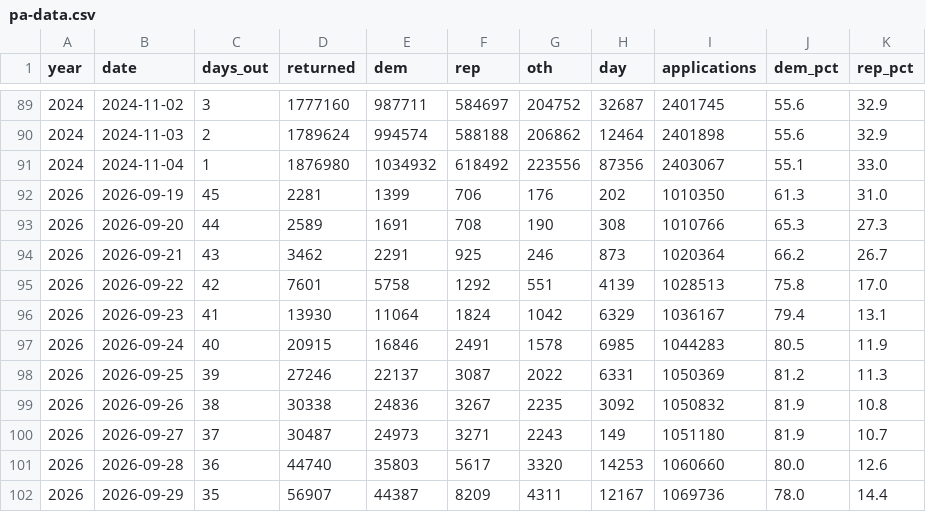
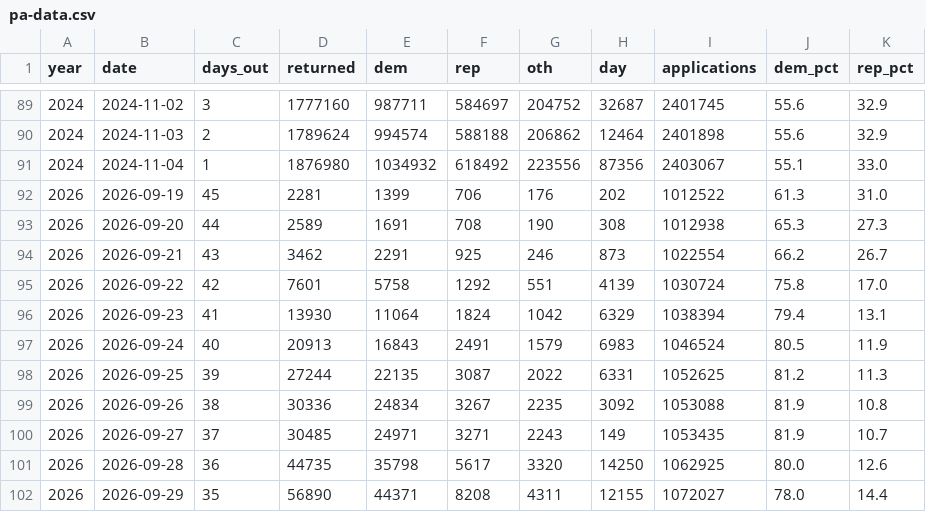
Before and after one commit to sethjlevyhub/fl-early-vote, a CSV file: site/pa-data.csv, drawn as a sheet; only a part is shown, gaps mark what is left out; the diff covers the shown part only; the diff names each change by its address in the sheet, - before the commit and + after, or states it on an @@ line.

```diff
--- a/site/pa-data.csv
+++ b/site/pa-data.csv
-I92 (applications): 1010350
+I92 (applications): 1012522
-I93 (applications): 1010766
+I93 (applications): 1012938
-I94 (applications): 1020364
+I94 (applications): 1022554
-I95 (applications): 1028513
+I95 (applications): 1030724
-I96 (applications): 1036167
+I96 (applications): 1038394
-D97 (returned): 20915
+D97 (returned): 20913
-E97 (dem): 16846
+E97 (dem): 16843
-G97 (oth): 1578
+G97 (oth): 1579
-H97 (day): 6985
+H97 (day): 6983
-I97 (applications): 1044283
+I97 (applications): 1046524
-D98 (returned): 27246
+D98 (returned): 27244
-E98 (dem): 22137
+E98 (dem): 22135
-I98 (applications): 1050369
+I98 (applications): 1052625
-D99 (returned): 30338
+D99 (returned): 30336
-E99 (dem): 24836
+E99 (dem): 24834
-I99 (applications): 1050832
+I99 (applications): 1053088
-D100 (returned): 30487
+D100 (returned): 30485
-E100 (dem): 24973
+E100 (dem): 24971
-I100 (applications): 1051180
+I100 (applications): 1053435
-D101 (returned): 44740
+D101 (returned): 44735
-E101 (dem): 35803
+E101 (dem): 35798
-H101 (day): 14253
+H101 (day): 14250
-I101 (applications): 1060660
+I101 (applications): 1062925
-D102 (returned): 56907
+D102 (returned): 56890
-E102 (dem): 44387
+E102 (dem): 44371
-F102 (rep): 8209
+F102 (rep): 8208
-H102 (day): 12167
+H102 (day): 12155
-I102 (applications): 1069736
+I102 (applications): 1072027
```
Also changed, not shown: 3 added rows and 90 edited cells elsewhere in this file, site/data.csv, site/nc-hist.csv, 36 other files.
